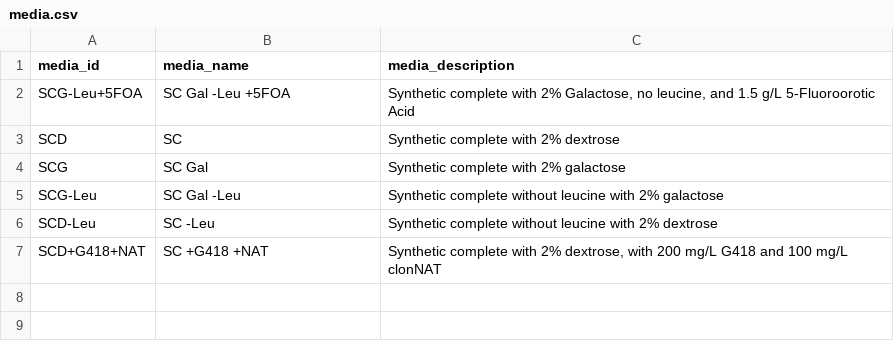
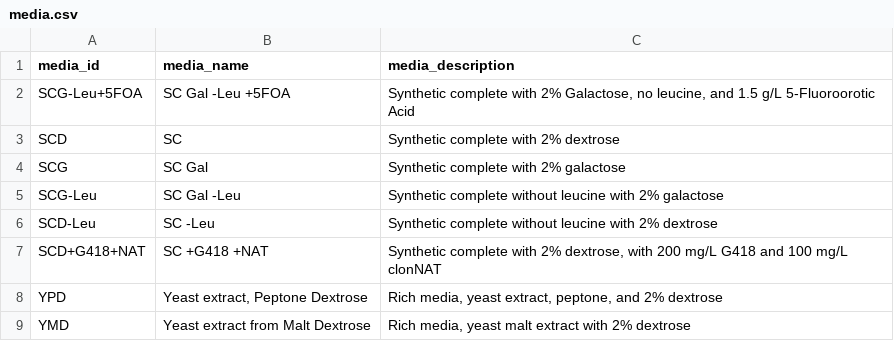
Before and after one commit to gaelfortin/rothfreezer, a CSV file: inst/db/media/media.csv, drawn as a sheet; the diff names each change by its address in the sheet, - before the commit and + after, or states it on an @@ line.

Commit message:
Add YPD and YMD to media

```diff
--- a/inst/db/media/media.csv
+++ b/inst/db/media/media.csv
+row 8: YPD | Yeast extract, Peptone Dextrose | Rich media, yeast extract, peptone, and 2% dextrose
+row 9: YMD | Yeast extract from Malt Dextrose | Rich media, yeast malt extract with 2% dextrose
```
